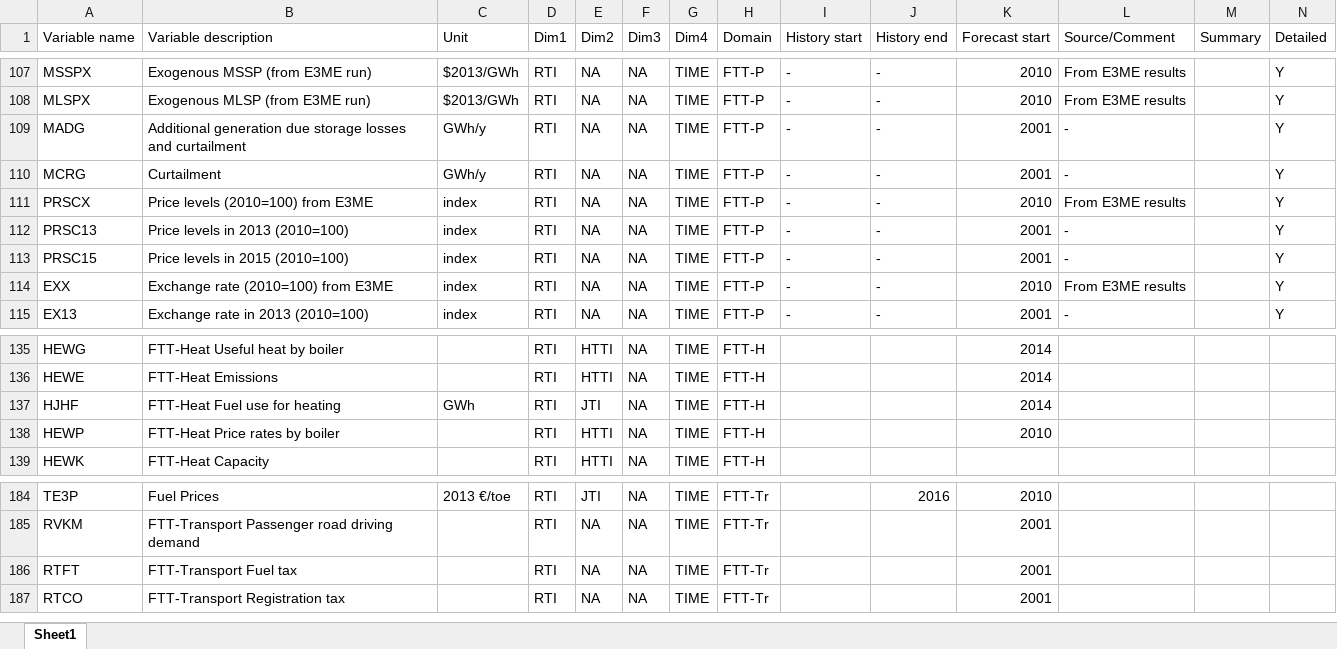
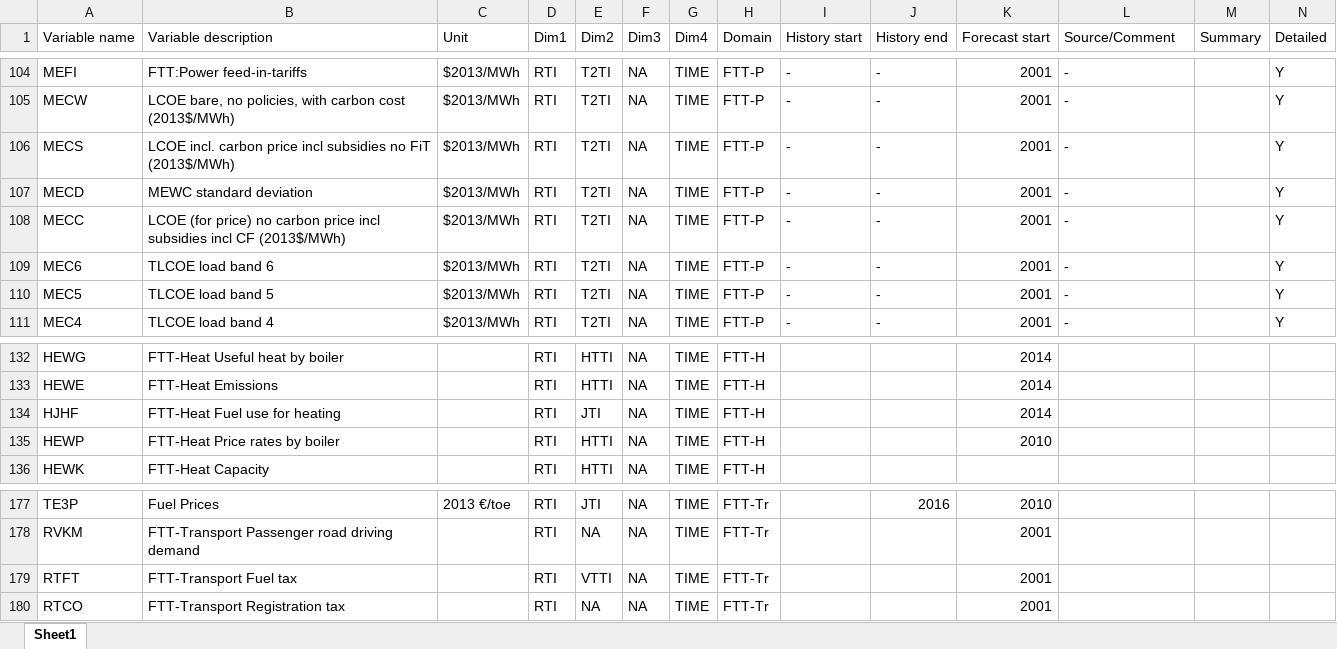
Before and after one commit to cpmodel/FTT_StandAlone, an Excel workbook: Utilities/titles/VariableListing.xlsx, sheet Sheet1, drawn as a sheet; only a part is shown, gaps mark what is left out; values as stored, in another font and other column widths than the file's, no borders; addresses are those after the commit; the diff covers the shown part only; the diff names each change by its address in the sheet, - before the commit and + after, or states it on an @@ line.

Commit message:
Add VariableListing from main to manage merge conflict
Temporarily add the wrong file to ease the merge conflict. Will add correctly merged file later on.

```diff
--- a/Utilities/titles/VariableListing.xlsx (sheet Sheet1)
+++ b/Utilities/titles/VariableListing.xlsx (sheet Sheet1)
-A104 (Variable name): MSSPX
+A104 (Variable name): MEFI
-B104 (Variable description): Exogenous MSSP (from E3ME run)
+B104 (Variable description): FTT:Power feed-in-tariffs
-C104:C105 (Unit): $2013/GWh
+C104:C105 (Unit): $2013/MWh
-E104:E108 (Dim2): NA
+E104:E108 (Dim2): T2TI
-K104:K105 (Forecast start): 2010
+K104:K105 (Forecast start): 2001
-L104:L105 (Source/Comment): From E3ME results
+L104:L105 (Source/Comment): -
-A105 (Variable name): MLSPX
+A105 (Variable name): MECW
-B105 (Variable description): Exogenous MLSP (from E3ME run)
+B105 (Variable description): LCOE bare, no policies, with carbon cost (2013$/MWh)
-A106 (Variable name): MADG
+A106 (Variable name): MECS
-B106 (Variable description): Additional generation due storage losses and curtailment
+B106 (Variable description): LCOE incl. carbon price incl subsidies no FiT (2013$/MWh)
-C106:C107 (Unit): GWh/y
+C106:C107 (Unit): $2013/MWh
-A107 (Variable name): MCRG
+A107 (Variable name): MECD
-B107 (Variable description): Curtailment
+B107 (Variable description): MEWC standard deviation
-A108 (Variable name): PRSCX
+A108 (Variable name): MECC
-B108 (Variable description): Price levels (2010=100) from E3ME
+B108 (Variable description): LCOE (for price) no carbon price incl subsidies incl CF (2013$/MWh)
-C108 (Unit): index
+C108 (Unit): $2013/MWh
-K108 (Forecast start): 2010
+K108 (Forecast start): 2001
-L108 (Source/Comment): From E3ME results
+L108 (Source/Comment): -
@@ row 112 moved to row 11: PRSC13 @@
@@ row 58 moved to row 109: MEC6 @@
-A110 (Variable name): PRSC15
+A110 (Variable name): MEC5
-B110 (Variable description): Price levels in 2015 (2010=100)
+B110 (Variable description): TLCOE load band 5
-C110:C111 (Unit): index
+C110:C111 (Unit): $2013/MWh
-E110:E111 (Dim2): NA
+E110:E111 (Dim2): T2TI
-A111 (Variable name): EXX
+A111 (Variable name): MEC4
-B111 (Variable description): Exchange rate (2010=100) from E3ME
+B111 (Variable description): TLCOE load band 4
-K111 (Forecast start): 2010
+K111 (Forecast start): 2001
-L111 (Source/Comment): From E3ME results
+L111 (Source/Comment): -
@@ row 115 moved to row 352: EX13 @@
-C134 (Unit): GWh
+C134 (Unit): (empty)
-E179 (Dim2): NA
+E179 (Dim2): VTTI
```
Also changed, not shown: 56 added rows, 23 removed rows, 64 moved rows and 71 edited cells elsewhere in this sheet.
